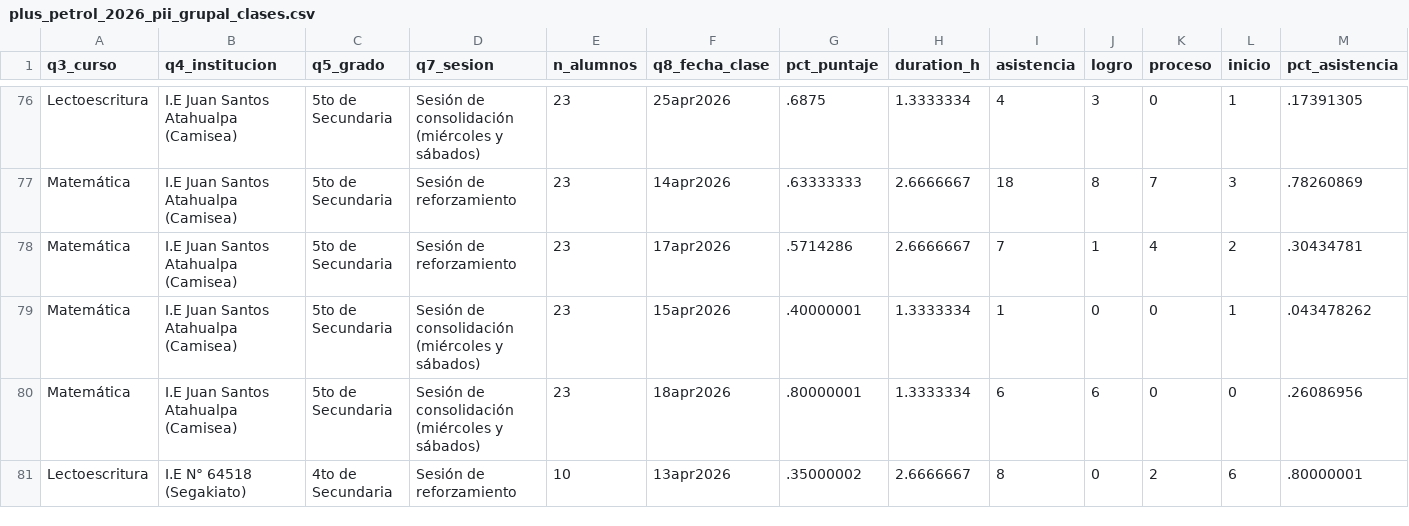
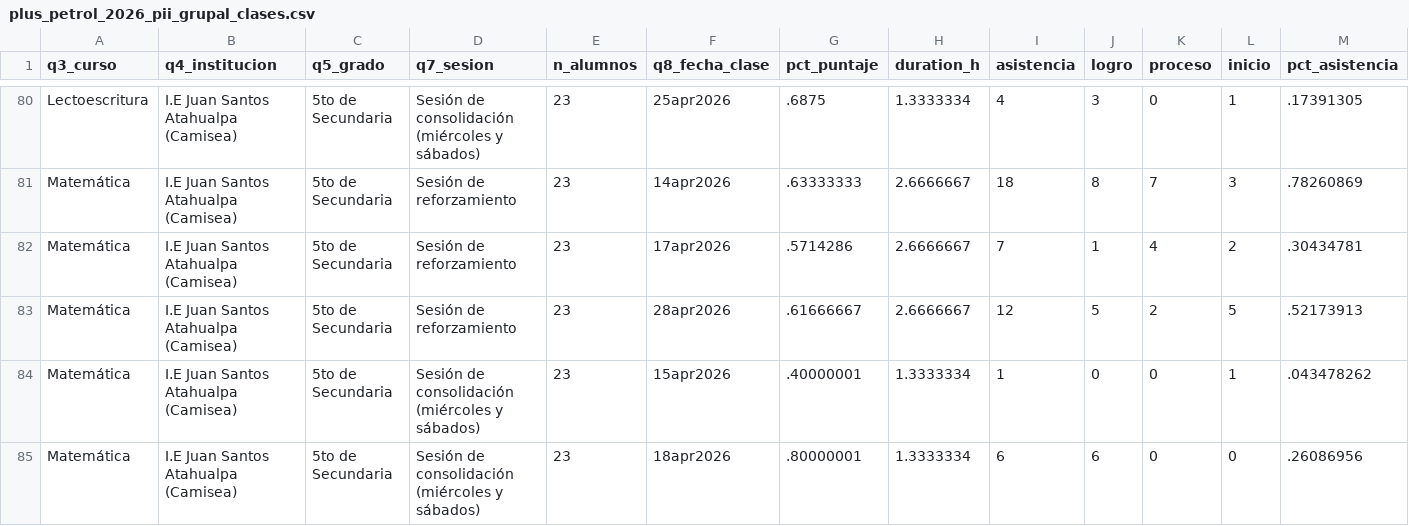
Before and after one commit to lateriteperu/dashboard_nivelacion_educativa, a CSV file: plus_petrol_2026_pii_grupal_clases.csv, drawn as a sheet; only a part is shown, gaps mark what is left out; the shorter side is filled out with more unchanged rows; rows hold the shown columns only; the diff covers the shown part only; the diff names each change by its address in the sheet, - before the commit and + after, or states it on an @@ line.

```diff
--- a/plus_petrol_2026_pii_grupal_clases.csv
+++ b/plus_petrol_2026_pii_grupal_clases.csv
+row 83: Matemática | I.E Juan Santos Atahualpa (Camisea) | 5to de Secundaria | Sesión de reforzamiento | 23 | 28apr2026 | .61666667 | 2.6666667 | 12 | 5 | 2 | 5 | .52173913
```
Also changed, not shown: 7 added rows, 1 removed row and 3 edited cells elsewhere in this file, plus_petrol_2026_pii_grupal_talleres.csv.
